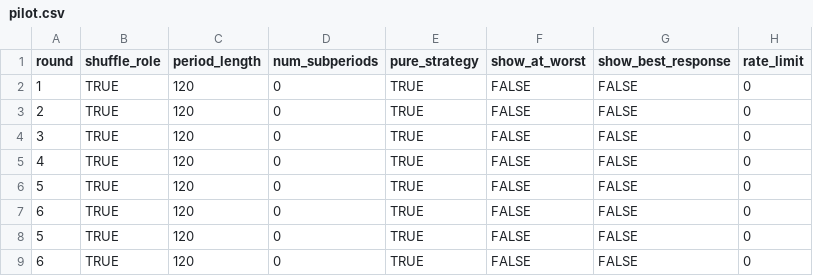
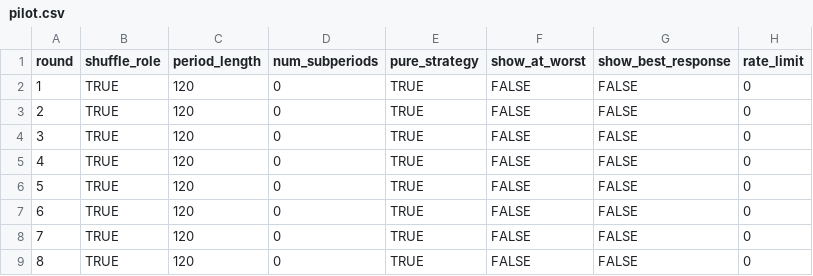
Before and after one commit to fenixzhao1/coordination_game, a CSV file: configs/pilot.csv, drawn as a sheet; only a part is shown; the diff names each change by its address in the sheet, - before the commit and + after, or states it on an @@ line.

Commit message:
Update pilot.csv

```diff
--- a/configs/pilot.csv
+++ b/configs/pilot.csv
-A8 (round): 5
+A8 (round): 7
-A9 (round): 6
+A9 (round): 8
```
